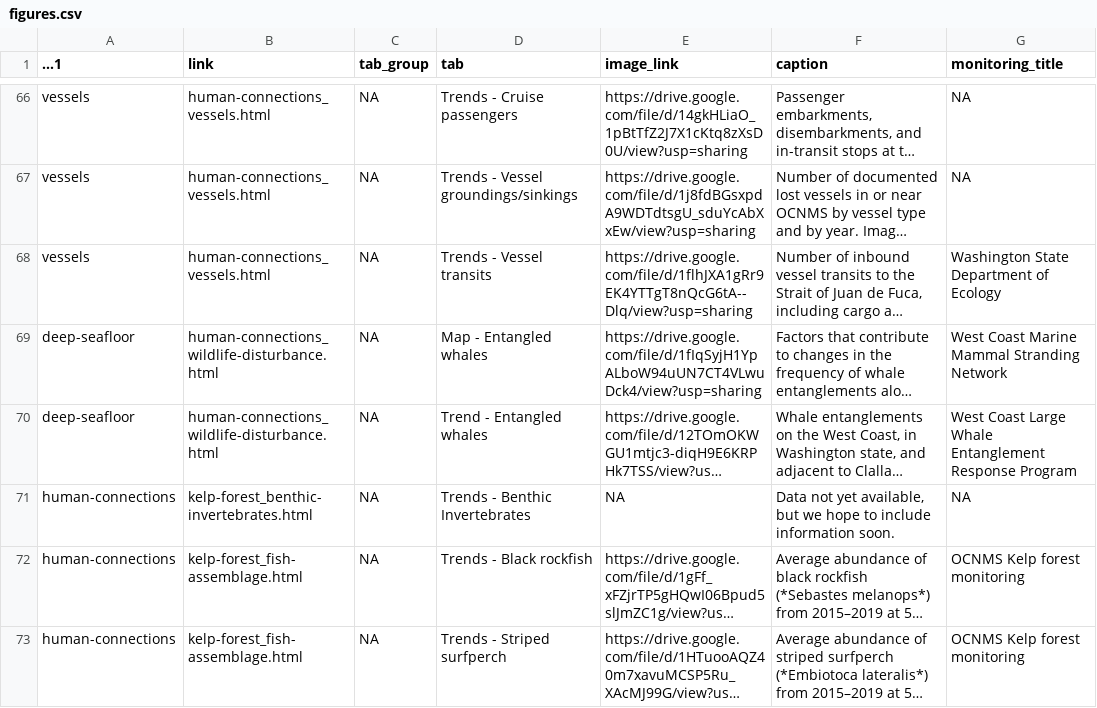
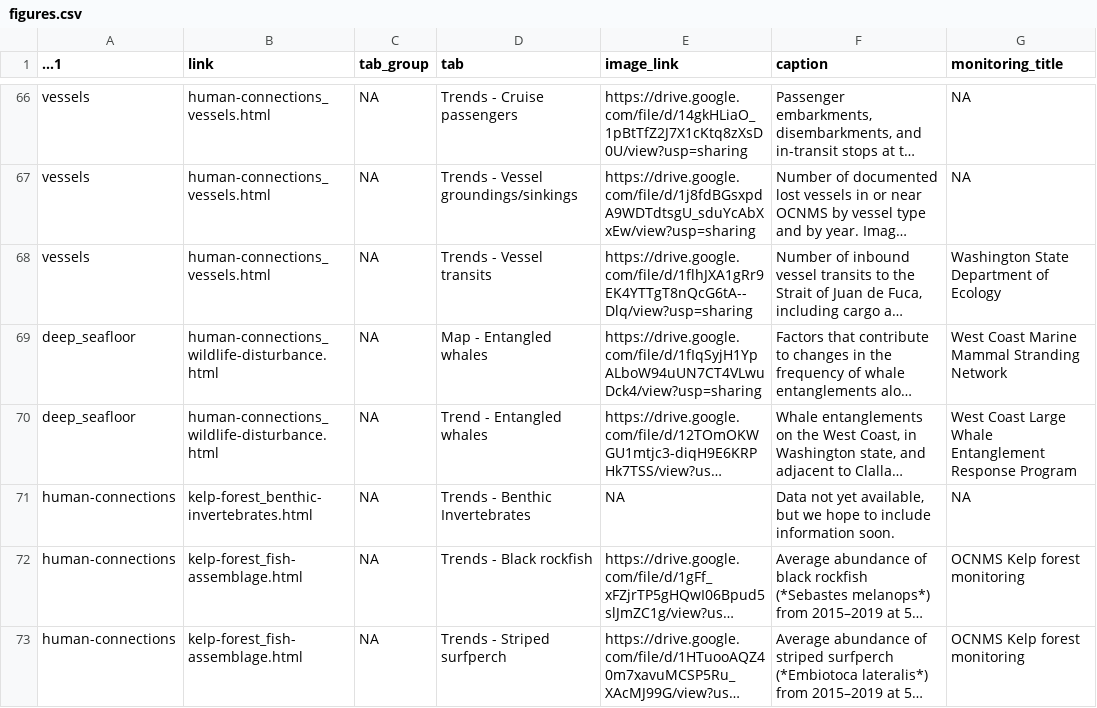
Before and after one commit to noaa-onms/ocnms, a CSV file: data/gsheets/figures.csv, drawn as a sheet; only a part is shown, gaps mark what is left out; long unchanged cells end in …; the diff names each change by its address in the sheet, - before the commit and + after, or states it on an @@ line.

```diff
--- a/data/gsheets/figures.csv
+++ b/data/gsheets/figures.csv
-A69:A70 (...1): deep-seafloor
+A69:A70 (...1): deep_seafloor
```
Also changed, not shown: data/gsheets/modals.csv, svg/links.csv.
